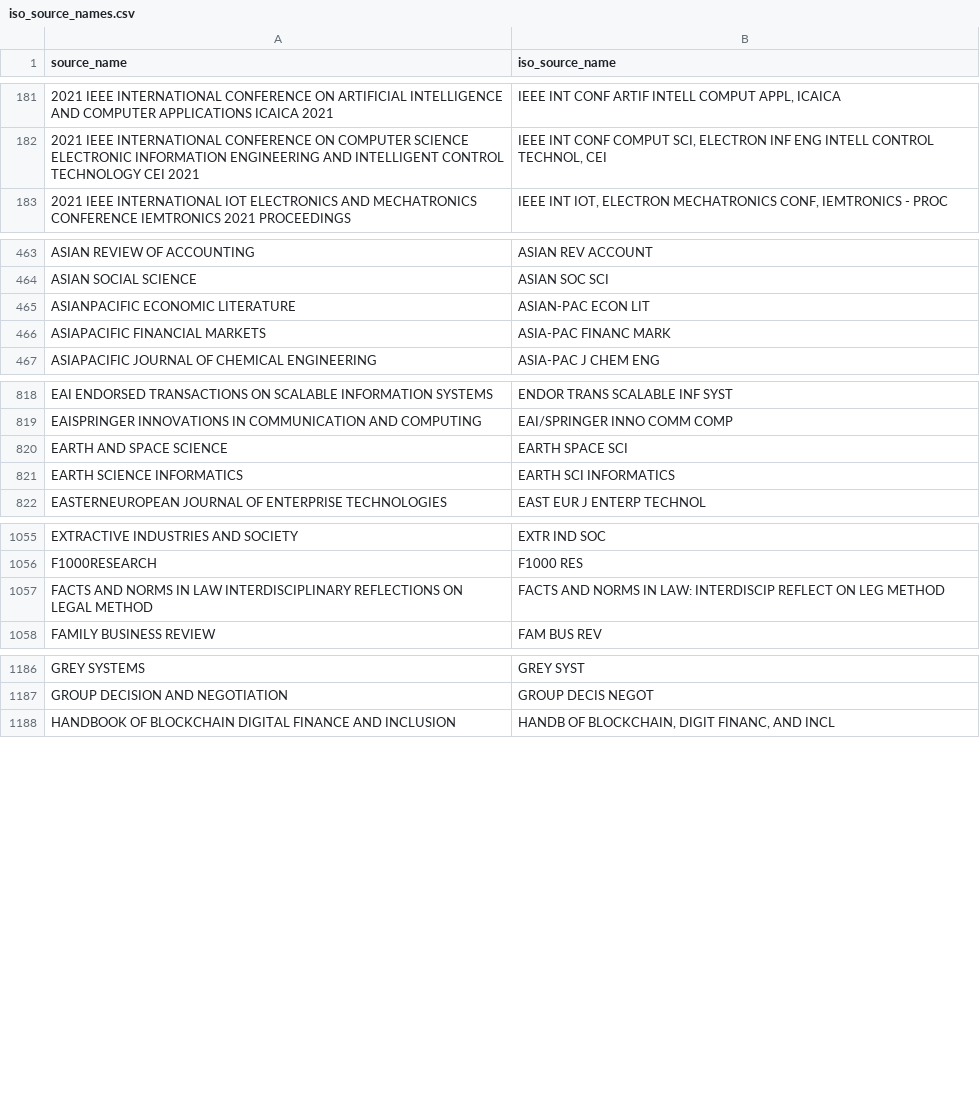
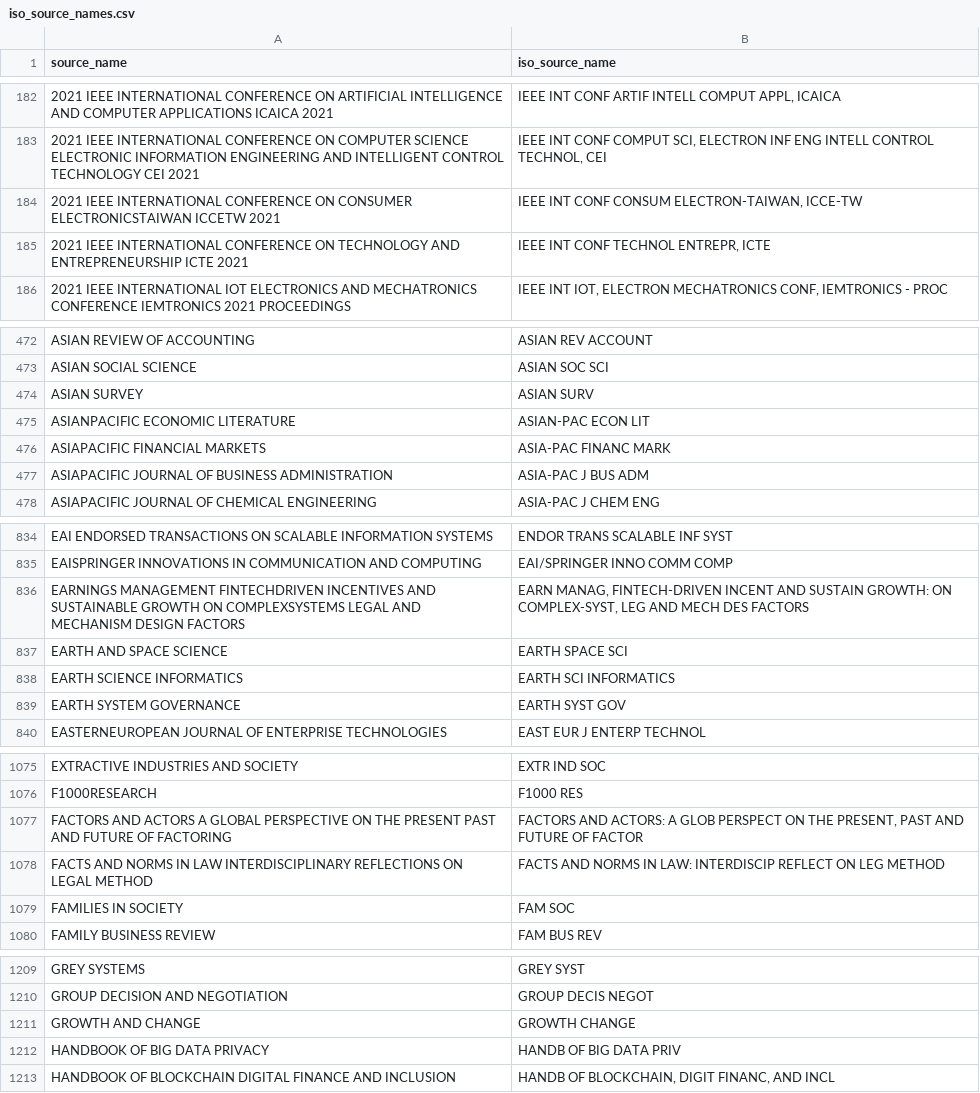
Before and after one commit to jdvelasq/techminer2, a CSV file: techminer2/files/iso_source_names.csv, drawn as a sheet; only a part is shown, gaps mark what is left out; the diff covers the shown part only; the diff names each change by its address in the sheet, - before the commit and + after, or states it on an @@ line.

Commit message:
Update iso_source_names.csv

```diff
--- a/techminer2/files/iso_source_names.csv
+++ b/techminer2/files/iso_source_names.csv
+row 184: 2021 IEEE INTERNATIONAL CONFERENCE ON CONSUMER ELECTRONICSTAIWAN ICCETW 2021 | IEEE INT CONF CONSUM ELECTRON-TAIWAN, ICCE-TW
+row 185: 2021 IEEE INTERNATIONAL CONFERENCE ON TECHNOLOGY AND ENTREPRENEURSHIP ICTE 2021 | IEEE INT CONF TECHNOL ENTREPR, ICTE
+row 474: ASIAN SURVEY | ASIAN SURV
+row 477: ASIAPACIFIC JOURNAL OF BUSINESS ADMINISTRATION | ASIA-PAC J BUS ADM
+row 836: EARNINGS MANAGEMENT FINTECHDRIVEN INCENTIVES AND SUSTAINABLE GROWTH ON COMPLEXSYSTEMS LEGAL AND MECHANISM DESIGN FACTORS | EARN MANAG, FINTECH-DRIVEN INCENT AND SUSTAIN GROWTH: ON COMPLEX-SYST, LEG AND MECH DES FACTORS
+row 839: EARTH SYSTEM GOVERNANCE | EARTH SYST GOV
+row 1077: FACTORS AND ACTORS A GLOBAL PERSPECTIVE ON THE PRESENT PAST AND FUTURE OF FACTORING | FACTORS AND ACTORS: A GLOB PERSPECT ON THE PRESENT, PAST AND FUTURE OF FACTOR
+row 1079: FAMILIES IN SOCIETY | FAM SOC
+row 1211: GROWTH AND CHANGE | GROWTH CHANGE
+row 1212: HANDBOOK OF BIG DATA PRIVACY | HANDB OF BIG DATA PRIV
```
Also changed, not shown: 38 added rows elsewhere in this file.
